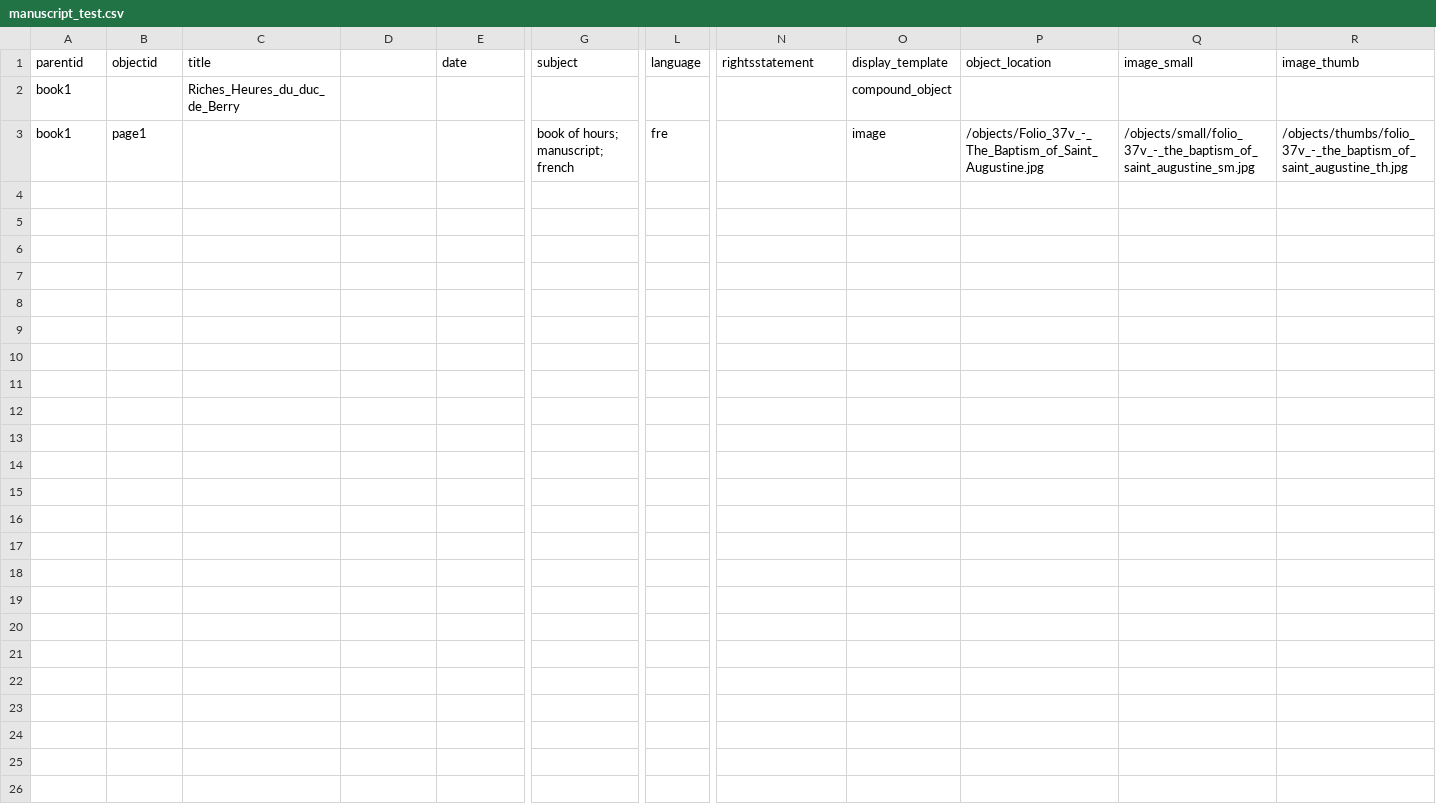
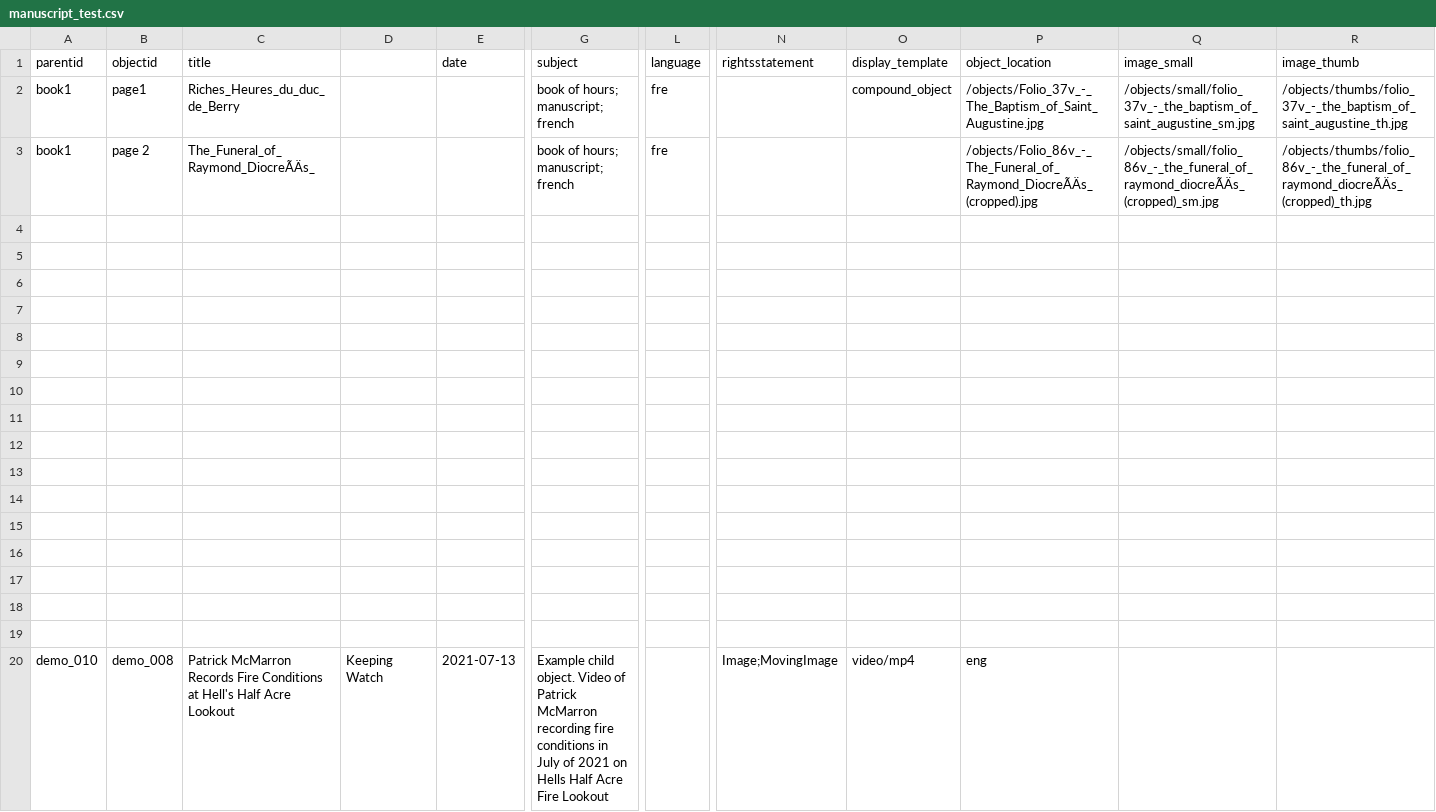
Before and after one commit to katvanderahe/manuscript_test, a CSV file: _data/manuscript_test.csv, drawn as a sheet; only a part is shown, gaps mark what is left out; removed rows and columns are numbered as before the commit, all else as after; rows hold the shown columns only; the diff names each change by its address in the sheet, - before the commit and + after, or states it on an @@ line.

Commit message:
changed metadata

```diff
--- a/_data/manuscript_test.csv
+++ b/_data/manuscript_test.csv
-row 2: book1 |  | Riches_Heures_du_duc_de_Berry |  |  |  |  |  | compound_object
-C2 (title): (empty)
+C2 (title): Riches_Heures_du_duc_de_Berry
-O2 (display_template): image
+O2 (display_template): compound_object
+row 3: book1 | page 2 | The_Funeral_of_Raymond_DiocreÃÄs_ |  |  | book of hours; manuscript; french | fre |  |  | /objects/Folio_86v_-_The_Funeral_of_Raymond_DiocreÃÄs_(cropped).jpg | /objects/small/folio_86v_-_the_funeral_of_raymond_diocreÃÄs_(cropped)_sm.jpg | /objects/thumbs/folio_86v_-_the_funeral_of_raymond_diocreÃÄs_(cropped)_th.jpg
+row 4: (empty)
+row 5: (empty)
+row 6: (empty)
+row 7: (empty)
+row 8: (empty)
+row 9: (empty)
+row 10: (empty)
+row 11: (empty)
+row 12: (empty)
+row 13: (empty)
+row 14: (empty)
+row 15: (empty)
+row 16: (empty)
+row 17: (empty)
+row 18: (empty)
+row 19: (empty)
+row 20: demo_010 | demo_008 | Patrick McMarron Records Fire Conditions at Hell's Half Acre Lookout | Keeping Watch | 2021-07-13 | Example child object. Video of Patrick McMarron recording fire conditions in July of 2021 on Hells Half Acre Fire Lookout |  | Image;MovingImage | video/mp4 | eng
```
